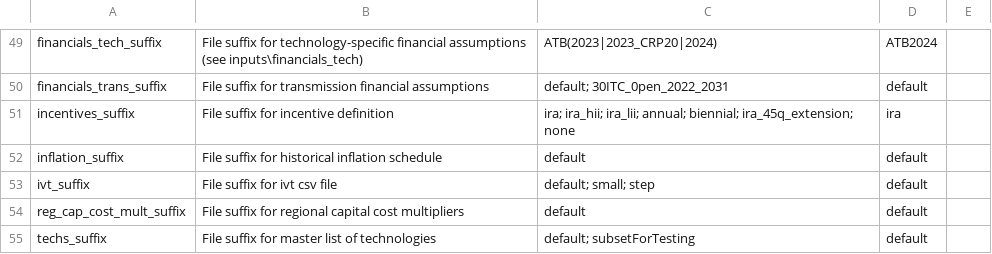
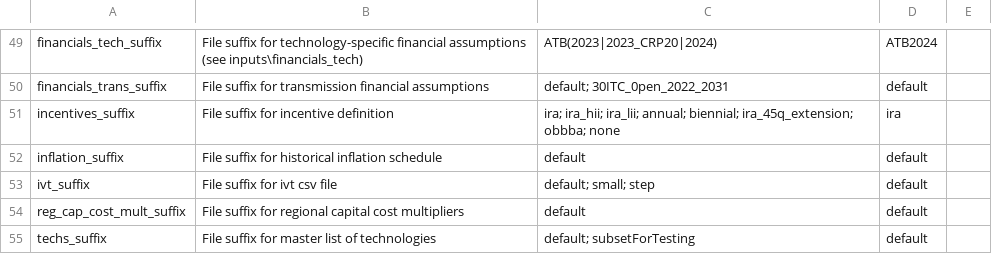
Before and after one commit to ucsusa/ReEDS-2.0, a CSV file: cases.csv, drawn as a sheet; only a part is shown, gaps mark what is left out.

Commit message:
updates cases and adds obbba to options

```diff
--- a/cases.csv
+++ b/cases.csv
@@ -50,3 +50,3 @@ financials_tech_suffix,File suffix for technology-specific financial assumptions
 financials_trans_suffix,File suffix for transmission financial assumptions,default; 30ITC_0pen_2022_2031,default,
-incentives_suffix,File suffix for incentive definition,ira; ira_hii; ira_lii; annual; biennial; ira_45q_extension; none,ira,
+incentives_suffix,File suffix for incentive definition,ira; ira_hii; ira_lii; annual; biennial; ira_45q_extension; obbba; none,ira,
 inflation_suffix,File suffix for historical inflation schedule,default,default,
```
Also changed, not shown: cases_ucs.csv.
